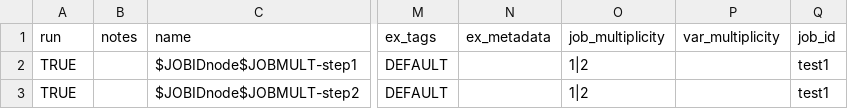
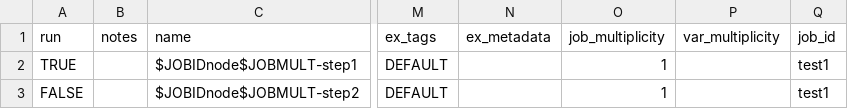
Before and after one commit to collinmelton/DynamicDiskCloudSoftware, a CSV file: Master/test_instances.csv, drawn as a sheet; only a part is shown, gaps mark what is left out; the diff names each change by its address in the sheet, - before the commit and + after, or states it on an @@ line.

```diff
--- a/Master/test_instances.csv
+++ b/Master/test_instances.csv
-O2:O3 (job_multiplicity): 1|2
+O2:O3 (job_multiplicity): 1
-A3 (run): TRUE
+A3 (run): FALSE
```
Also changed, not shown: Master/test_disks.csv.
